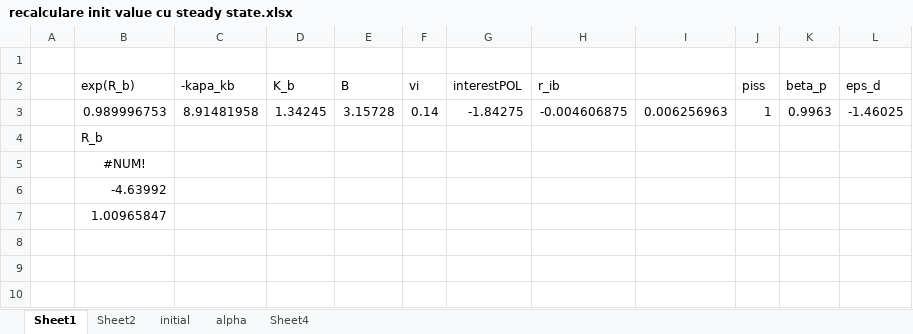
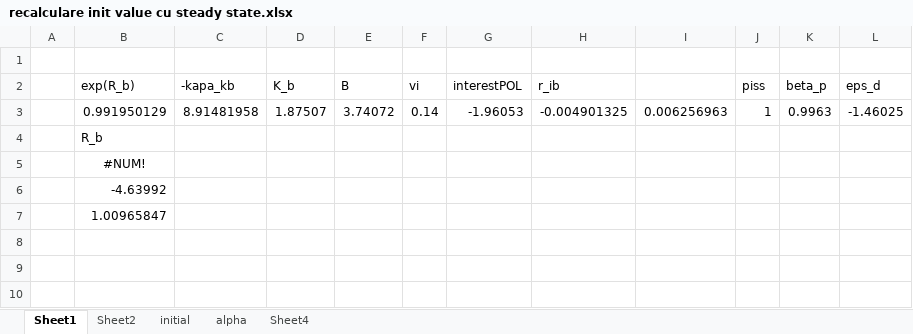
Before and after one commit to mihaialiman/gerali_2010_romania, an Excel workbook: recalculare init value cu steady state.xlsx, sheet Sheet1, drawn as a sheet; only a part is shown; values as stored, in another font and other column widths than the file's, no borders; the diff names each change by its address in the sheet, - before the commit and + after, or states it on an @@ line.

```diff
--- a/recalculare init value cu steady state.xlsx (sheet Sheet1)
+++ b/recalculare init value cu steady state.xlsx (sheet Sheet1)
-B3 (exp(R_b)): 0.989996753
+B3 (exp(R_b)): 0.991950129
-D3 (K_b): 1.34245
+D3 (K_b): 1.87507
-E3 (B): 3.15728
+E3 (B): 3.74072
-G3 (interestPOL): -1.84275
+G3 (interestPOL): -1.96053
-H3 (r_ib): -0.004606875
+H3 (r_ib): -0.004901325
```
Also changed, not shown: sheet alpha, sheet Sheet4, 1 other file.
